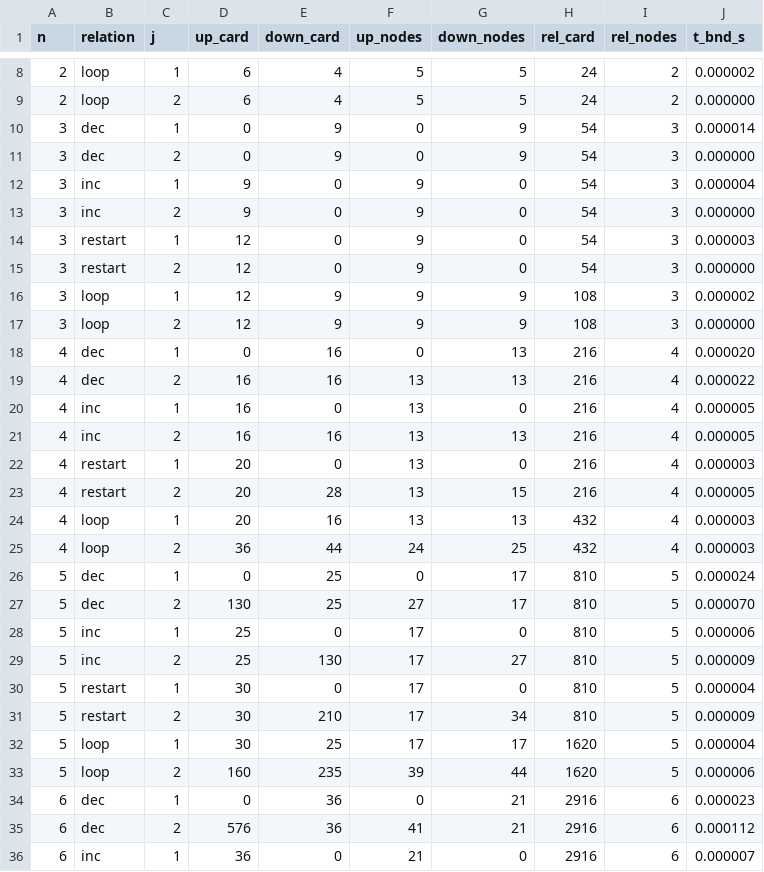
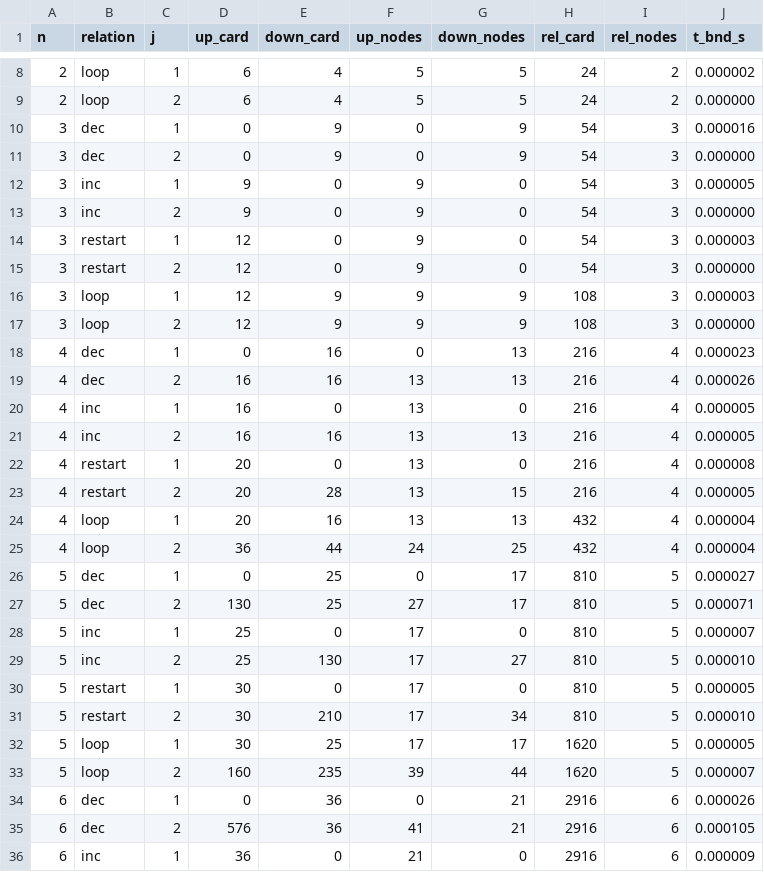
Before and after one commit to MssReliab/relib-rs, a CSV file: mxdcore/results/repair_restart_rust.csv, drawn as a sheet; only a part is shown, gaps mark what is left out; the diff covers the shown part only.

```diff
--- a/mxdcore/results/repair_restart_rust.csv
+++ b/mxdcore/results/repair_restart_rust.csv
@@ -9,5 +9,5 @@ n,relation,j,up_card,down_card,up_nodes,down_nodes,rel_card,rel_nodes,t_bnd_s
 2,loop,2,6,4,5,5,24,2,0.000000
-3,dec,1,0,9,0,9,54,3,0.000014
+3,dec,1,0,9,0,9,54,3,0.000016
 3,dec,2,0,9,0,9,54,3,0.000000
-3,inc,1,9,0,9,0,54,3,0.000004
+3,inc,1,9,0,9,0,54,3,0.000005
 3,inc,2,9,0,9,0,54,3,0.000000
@@ -15,22 +15,22 @@ n,relation,j,up_card,down_card,up_nodes,down_nodes,rel_card,rel_nodes,t_bnd_s
 3,restart,2,12,0,9,0,54,3,0.000000
-3,loop,1,12,9,9,9,108,3,0.000002
+3,loop,1,12,9,9,9,108,3,0.000003
 3,loop,2,12,9,9,9,108,3,0.000000
-4,dec,1,0,16,0,13,216,4,0.000020
-4,dec,2,16,16,13,13,216,4,0.000022
+4,dec,1,0,16,0,13,216,4,0.000023
+4,dec,2,16,16,13,13,216,4,0.000026
 4,inc,1,16,0,13,0,216,4,0.000005
 4,inc,2,16,16,13,13,216,4,0.000005
-4,restart,1,20,0,13,0,216,4,0.000003
+4,restart,1,20,0,13,0,216,4,0.000008
 4,restart,2,20,28,13,15,216,4,0.000005
-4,loop,1,20,16,13,13,432,4,0.000003
-4,loop,2,36,44,24,25,432,4,0.000003
-5,dec,1,0,25,0,17,810,5,0.000024
-5,dec,2,130,25,27,17,810,5,0.000070
-5,inc,1,25,0,17,0,810,5,0.000006
-5,inc,2,25,130,17,27,810,5,0.000009
-5,restart,1,30,0,17,0,810,5,0.000004
-5,restart,2,30,210,17,34,810,5,0.000009
-5,loop,1,30,25,17,17,1620,5,0.000004
-5,loop,2,160,235,39,44,1620,5,0.000006
-6,dec,1,0,36,0,21,2916,6,0.000023
-6,dec,2,576,36,41,21,2916,6,0.000112
-6,inc,1,36,0,21,0,2916,6,0.000007
+4,loop,1,20,16,13,13,432,4,0.000004
+4,loop,2,36,44,24,25,432,4,0.000004
+5,dec,1,0,25,0,17,810,5,0.000027
+5,dec,2,130,25,27,17,810,5,0.000071
+5,inc,1,25,0,17,0,810,5,0.000007
+5,inc,2,25,130,17,27,810,5,0.000010
+5,restart,1,30,0,17,0,810,5,0.000005
+5,restart,2,30,210,17,34,810,5,0.000010
+5,loop,1,30,25,17,17,1620,5,0.000005
+5,loop,2,160,235,39,44,1620,5,0.000007
+6,dec,1,0,36,0,21,2916,6,0.000026
+6,dec,2,576,36,41,21,2916,6,0.000105
+6,inc,1,36,0,21,0,2916,6,0.000009
```
Also changed, not shown: 107 edited cells elsewhere in this file, mxdcore/results/boundary_nonmonotone_rust.csv, 11 other files.
